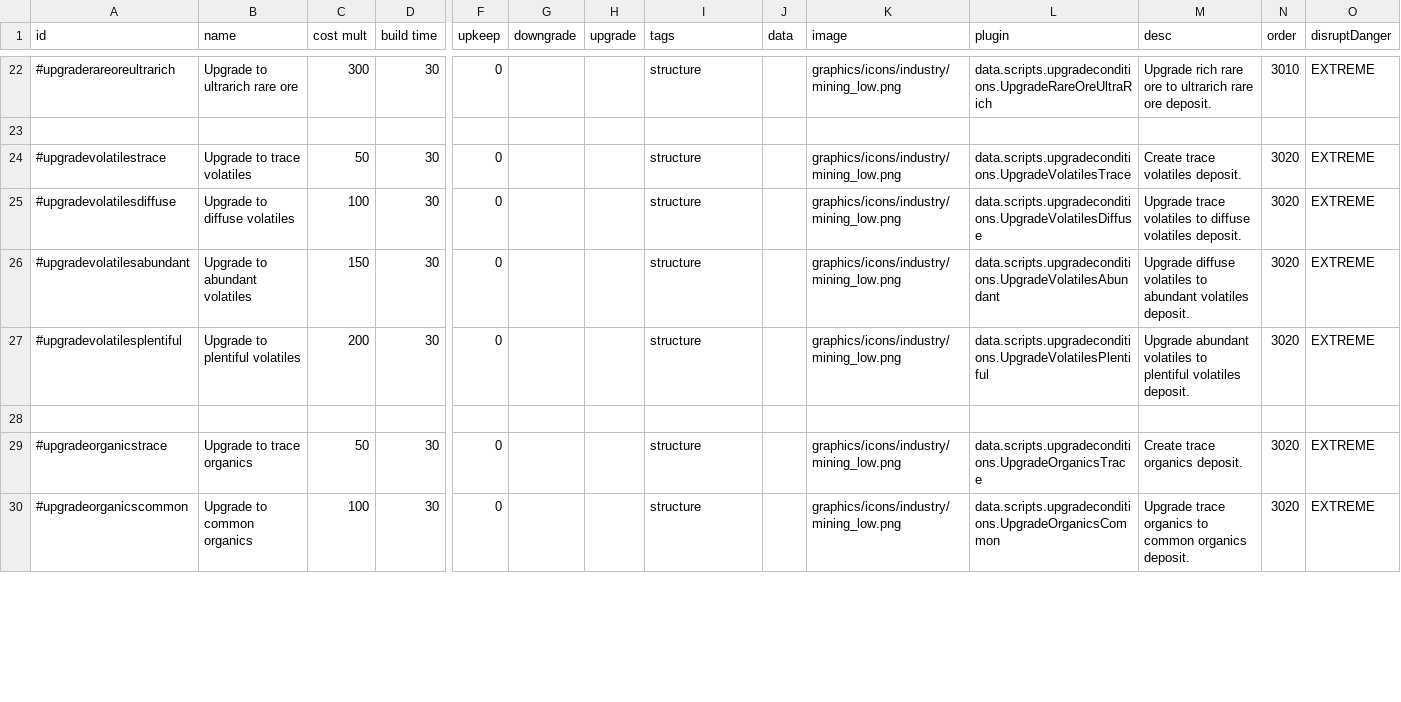
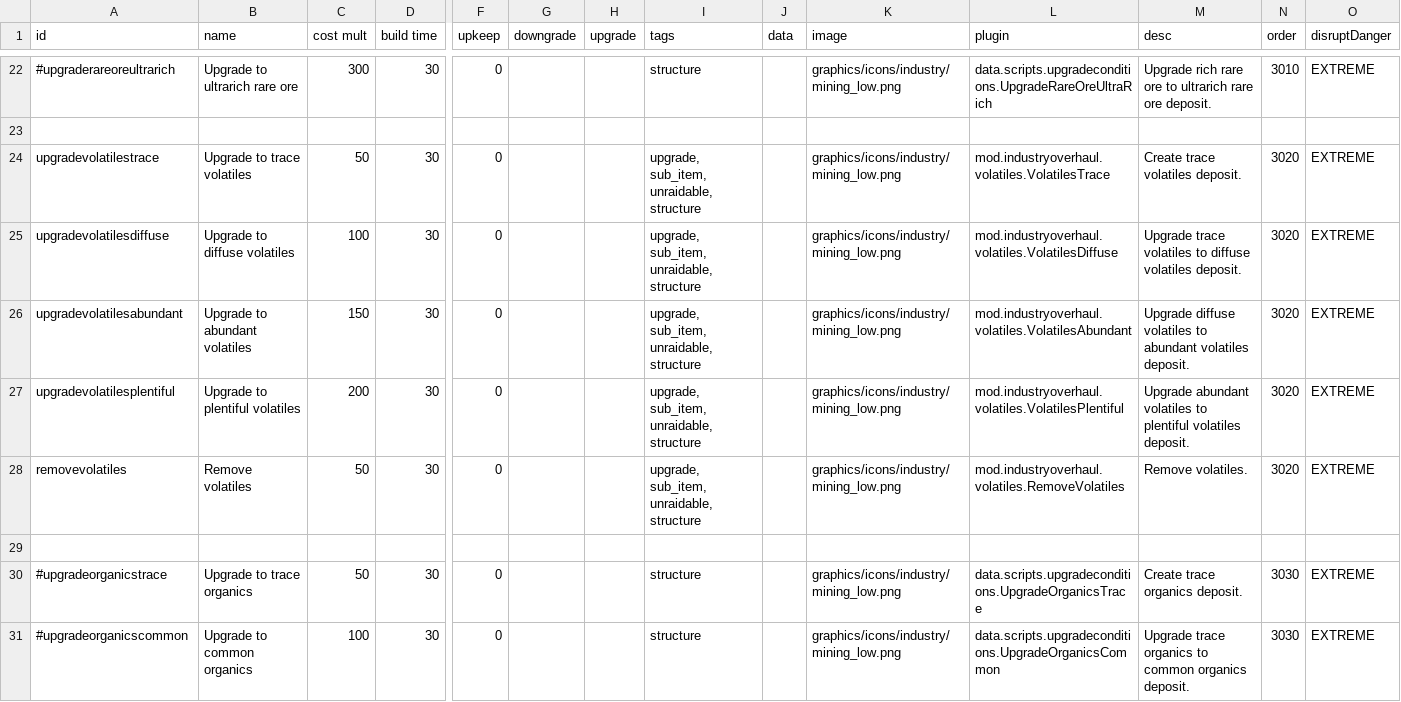
Before and after one commit to DarkbordermanModding/Starsector-IndustryOverhaul, a CSV file: data/campaign/industries.csv, drawn as a sheet; only a part is shown, gaps mark what is left out; addresses are those after the commit; rows hold the shown columns only; the diff covers the shown part only; the diff names each change by its address in the sheet, - before the commit and + after, or states it on an @@ line.

Commit message:
Add volatiles

```diff
--- a/data/campaign/industries.csv
+++ b/data/campaign/industries.csv
-A24 (id): #upgradevolatilestrace
+A24 (id): upgradevolatilestrace
-I24:I27 (tags): structure
+I24:I27 (tags): upgrade, sub_item, unraidable, structure
-L24 (plugin): data.scripts.upgradeconditions.UpgradeVolatilesTrace
+L24 (plugin): mod.industryoverhaul.volatiles.VolatilesTrace
-A25 (id): #upgradevolatilesdiffuse
+A25 (id): upgradevolatilesdiffuse
-L25 (plugin): data.scripts.upgradeconditions.UpgradeVolatilesDiffuse
+L25 (plugin): mod.industryoverhaul.volatiles.VolatilesDiffuse
-A26 (id): #upgradevolatilesabundant
+A26 (id): upgradevolatilesabundant
-L26 (plugin): data.scripts.upgradeconditions.UpgradeVolatilesAbundant
+L26 (plugin): mod.industryoverhaul.volatiles.VolatilesAbundant
-A27 (id): #upgradevolatilesplentiful
+A27 (id): upgradevolatilesplentiful
-L27 (plugin): data.scripts.upgradeconditions.UpgradeVolatilesPlentiful
+L27 (plugin): mod.industryoverhaul.volatiles.VolatilesPlentiful
+row 28: removevolatiles | Remove volatiles | 50 | 30 | 0 |  |  | upgrade, sub_item, unraidable, structure |  | graphics/icons/industry/mining_low.png | mod.industryoverhaul.volatiles.RemoveVolatiles | Remove volatiles. | 3020 | EXTREME
-N30:N31 (order): 3020
+N30:N31 (order): 3030
```
Also changed, not shown: 7 edited cells elsewhere in this file, 5 other files.
